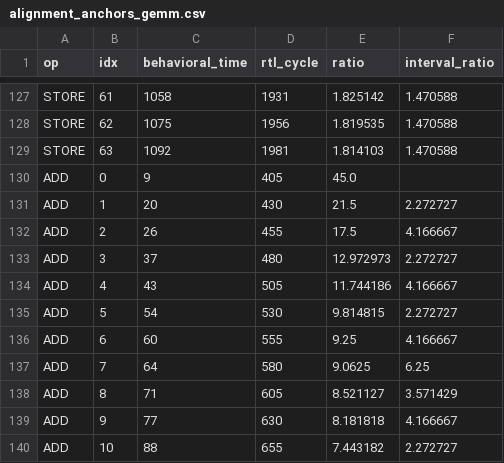
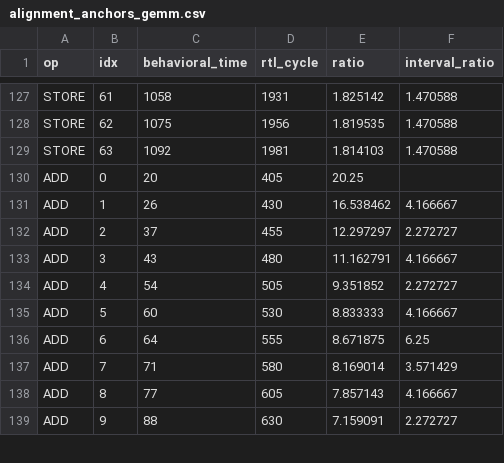
Before and after one commit to n0thingNoob/CGRA-log-analyzer, a CSV file: analysis_csv/alignment_anchors_gemm.csv, drawn as a sheet; only a part is shown, gaps mark what is left out; the diff covers the shown part only.

```diff
--- a/analysis_csv/alignment_anchors_gemm.csv
+++ b/analysis_csv/alignment_anchors_gemm.csv
@@ -129,12 +129,11 @@ STORE,62,1075,1956,1.819535,1.470588
 STORE,63,1092,1981,1.814103,1.470588
-ADD,0,9,405,45.0,
-ADD,1,20,430,21.5,2.272727
-ADD,2,26,455,17.5,4.166667
-ADD,3,37,480,12.972973,2.272727
-ADD,4,43,505,11.744186,4.166667
-ADD,5,54,530,9.814815,2.272727
-ADD,6,60,555,9.25,4.166667
-ADD,7,64,580,9.0625,6.25
-ADD,8,71,605,8.521127,3.571429
-ADD,9,77,630,8.181818,4.166667
-ADD,10,88,655,7.443182,2.272727
+ADD,0,20,405,20.25,
+ADD,1,26,430,16.538462,4.166667
+ADD,2,37,455,12.297297,2.272727
+ADD,3,43,480,11.162791,4.166667
+ADD,4,54,505,9.351852,2.272727
+ADD,5,60,530,8.833333,4.166667
+ADD,6,64,555,8.671875,6.25
+ADD,7,71,580,8.169014,3.571429
+ADD,8,77,605,7.857143,4.166667
+ADD,9,88,630,7.159091,2.272727
```
Also changed, not shown: 162 edited cells elsewhere in this file, analysis_csv/alignment_anchors_gemv.csv, 2 other files.
